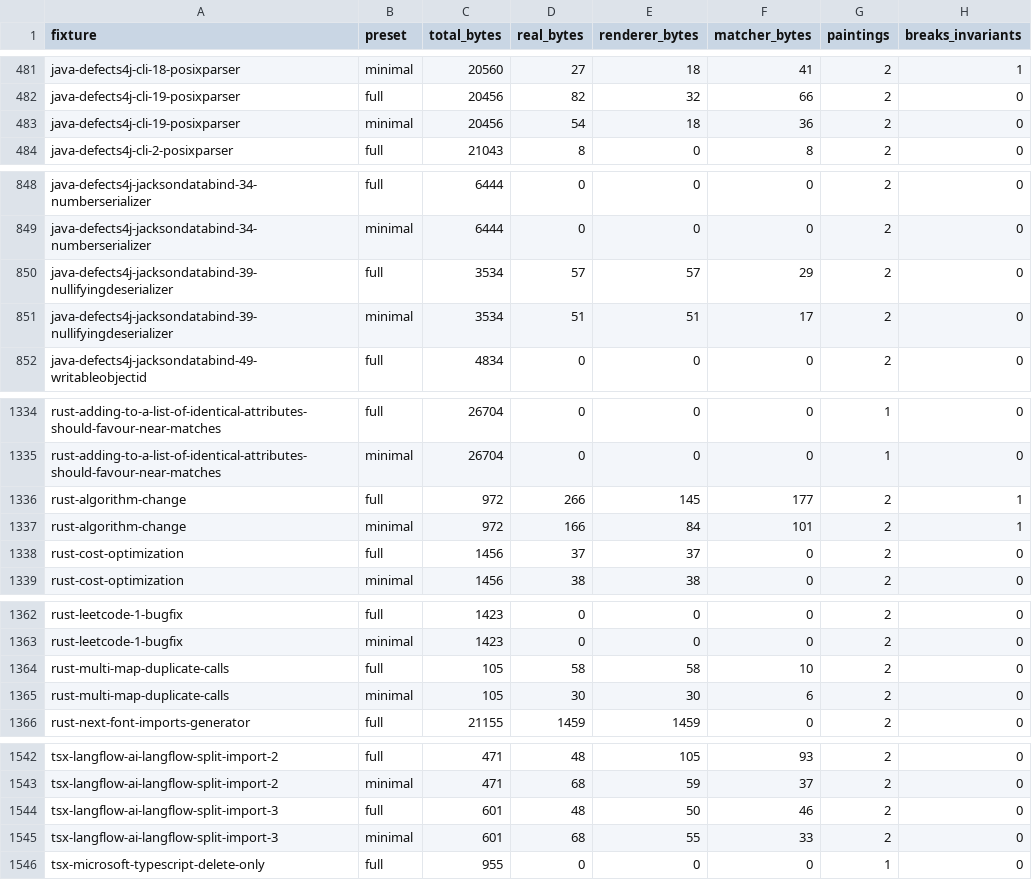
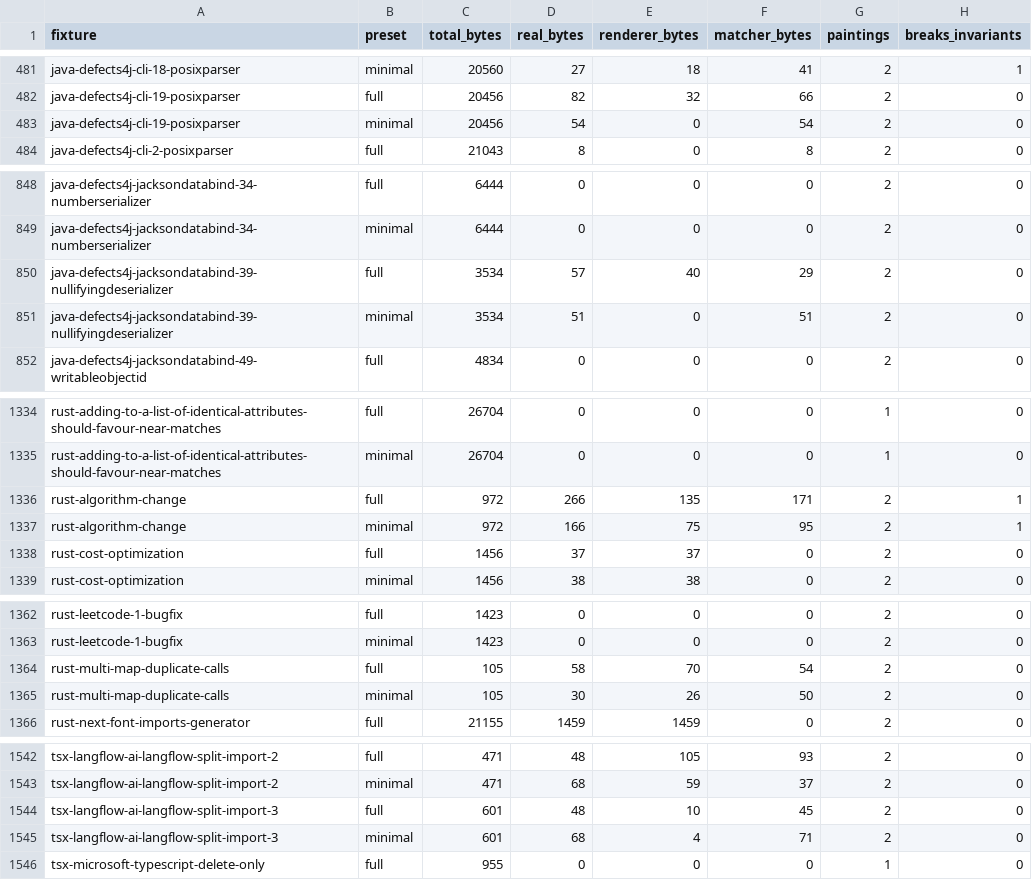
Before and after one commit to ivankovic/codediff, a CSV file: research/data/quality/painting_attribution.csv, drawn as a sheet; only a part is shown, gaps mark what is left out; the diff covers the shown part only.

```diff
--- a/research/data/quality/painting_attribution.csv
+++ b/research/data/quality/painting_attribution.csv
@@ -482,3 +482,3 @@ java-defects4j-cli-18-posixparser,minimal,20560,27,18,41,2,1
 java-defects4j-cli-19-posixparser,full,20456,82,32,66,2,0
-java-defects4j-cli-19-posixparser,minimal,20456,54,18,36,2,0
+java-defects4j-cli-19-posixparser,minimal,20456,54,0,54,2,0
 java-defects4j-cli-2-posixparser,full,21043,8,0,8,2,0
@@ -849,4 +849,4 @@ java-defects4j-jacksondatabind-34-numberserializer,full,6444,0,0,0,2,0
 java-defects4j-jacksondatabind-34-numberserializer,minimal,6444,0,0,0,2,0
-java-defects4j-jacksondatabind-39-nullifyingdeserializer,full,3534,57,57,29,2,0
-java-defects4j-jacksondatabind-39-nullifyingdeserializer,minimal,3534,51,51,17,2,0
+java-defects4j-jacksondatabind-39-nullifyingdeserializer,full,3534,57,40,29,2,0
+java-defects4j-jacksondatabind-39-nullifyingdeserializer,minimal,3534,51,0,51,2,0
 java-defects4j-jacksondatabind-49-writableobjectid,full,4834,0,0,0,2,0
@@ -1335,4 +1335,4 @@ rust-adding-to-a-list-of-identical-attributes-should-favour-near-matches,full,26
 rust-adding-to-a-list-of-identical-attributes-should-favour-near-matches,minimal,26704,0,0,0,1,0
-rust-algorithm-change,full,972,266,145,177,2,1
-rust-algorithm-change,minimal,972,166,84,101,2,1
+rust-algorithm-change,full,972,266,135,171,2,1
+rust-algorithm-change,minimal,972,166,75,95,2,1
 rust-cost-optimization,full,1456,37,37,0,2,0
@@ -1363,4 +1363,4 @@ rust-leetcode-1-bugfix,full,1423,0,0,0,2,0
 rust-leetcode-1-bugfix,minimal,1423,0,0,0,2,0
-rust-multi-map-duplicate-calls,full,105,58,58,10,2,0
-rust-multi-map-duplicate-calls,minimal,105,30,30,6,2,0
+rust-multi-map-duplicate-calls,full,105,58,70,54,2,0
+rust-multi-map-duplicate-calls,minimal,105,30,26,50,2,0
 rust-next-font-imports-generator,full,21155,1459,1459,0,2,0
@@ -1543,4 +1543,4 @@ tsx-langflow-ai-langflow-split-import-2,full,471,48,105,93,2,0
 tsx-langflow-ai-langflow-split-import-2,minimal,471,68,59,37,2,0
-tsx-langflow-ai-langflow-split-import-3,full,601,48,50,46,2,0
-tsx-langflow-ai-langflow-split-import-3,minimal,601,68,55,33,2,0
+tsx-langflow-ai-langflow-split-import-3,full,601,48,10,45,2,0
+tsx-langflow-ai-langflow-split-import-3,minimal,601,68,4,71,2,0
 tsx-microsoft-typescript-delete-only,full,955,0,0,0,1,0
```
Also changed, not shown: 24 edited cells elsewhere in this file, 2 other files.
